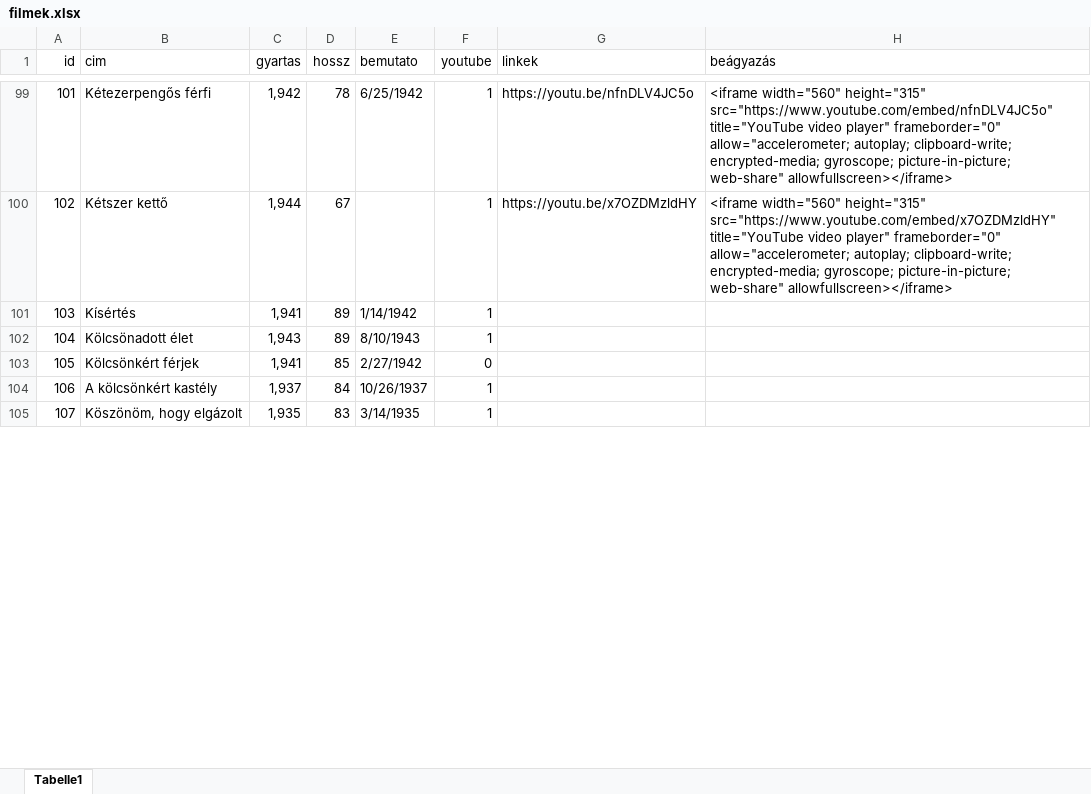
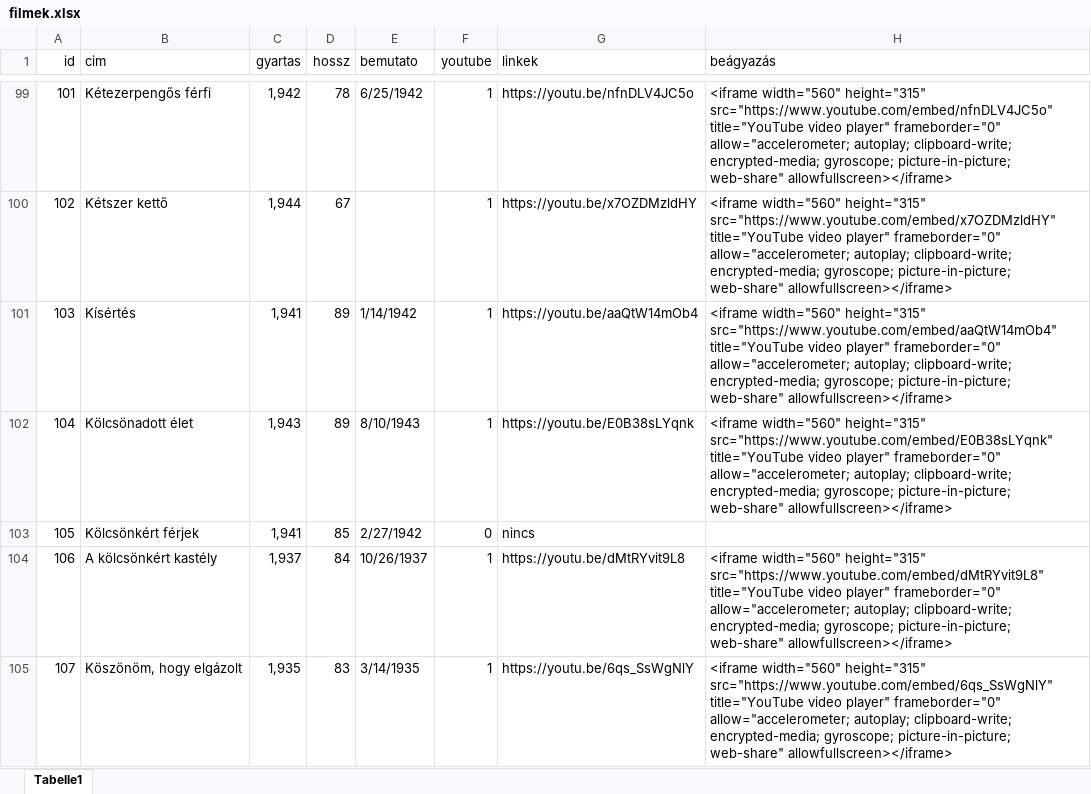
Before and after one commit to Amon-Xi/film, an Excel workbook: document_database/filmek.xlsx, sheet Tabelle1, drawn as a sheet; only a part is shown, gaps mark what is left out; values as stored, in another font and other column widths than the file's, no borders; the diff covers the shown part only; the diff names each change by its address in the sheet, - before the commit and + after, or states it on an @@ line.

Commit message:
film adatok begyűjtve

```diff
--- a/document_database/filmek.xlsx (sheet Tabelle1)
+++ b/document_database/filmek.xlsx (sheet Tabelle1)
-G101 (linkek): (empty)
+G101 (linkek): https://youtu.be/aaQtW14mOb4
-H101 (beágyazás): (empty)
+H101 (beágyazás): <iframe width="560" height="315" src="https://www.youtube.com/embed/aaQtW14mOb4" title="YouTube video player" frameborder="0" allow="accelerometer; autoplay; clipboard-write; encrypted-media; gyroscope; picture-in-picture; web-share" allowfullscreen></iframe>
-G102 (linkek): (empty)
+G102 (linkek): https://youtu.be/E0B38sLYqnk
-H102 (beágyazás): (empty)
+H102 (beágyazás): <iframe width="560" height="315" src="https://www.youtube.com/embed/E0B38sLYqnk" title="YouTube video player" frameborder="0" allow="accelerometer; autoplay; clipboard-write; encrypted-media; gyroscope; picture-in-picture; web-share" allowfullscreen></iframe>
-G103 (linkek): (empty)
+G103 (linkek): nincs
-G104 (linkek): (empty)
+G104 (linkek): https://youtu.be/dMtRYvit9L8
-H104 (beágyazás): (empty)
+H104 (beágyazás): <iframe width="560" height="315" src="https://www.youtube.com/embed/dMtRYvit9L8" title="YouTube video player" frameborder="0" allow="accelerometer; autoplay; clipboard-write; encrypted-media; gyroscope; picture-in-picture; web-share" allowfullscreen></iframe>
-G105 (linkek): (empty)
+G105 (linkek): https://youtu.be/6qs_SsWgNlY
-H105 (beágyazás): (empty)
+H105 (beágyazás): <iframe width="560" height="315" src="https://www.youtube.com/embed/6qs_SsWgNlY" title="YouTube video player" frameborder="0" allow="accelerometer; autoplay; clipboard-write; encrypted-media; gyroscope; picture-in-picture; web-share" allowfullscreen></iframe>
```
Also changed, not shown: 372 edited cells elsewhere in this sheet.
